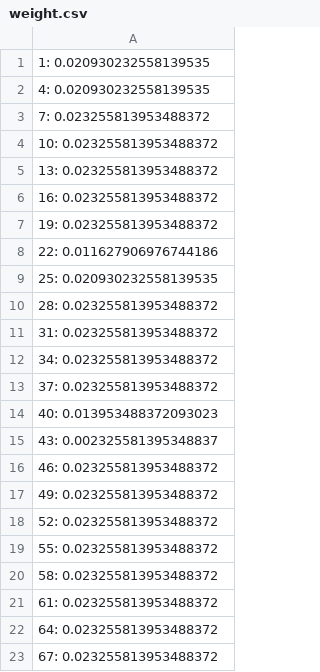
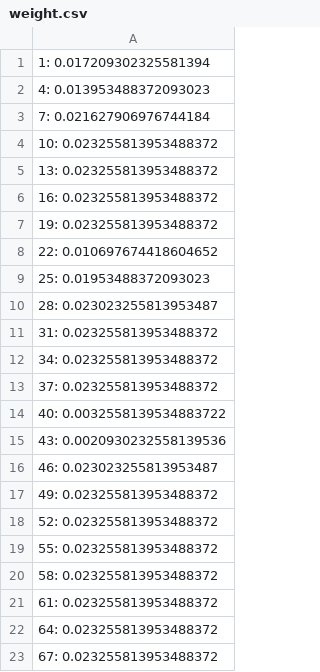
Before and after one commit to nam-rgba/analysis_and_design_algorithm, a CSV file: Final/weight.csv, drawn as a sheet; only a part is shown; the diff covers the shown part only.

```diff
--- a/Final/weight.csv
+++ b/Final/weight.csv
@@ -1,4 +1,4 @@
-1: 0.020930232558139535
-4: 0.020930232558139535
-7: 0.023255813953488372
+1: 0.017209302325581394
+4: 0.013953488372093023
+7: 0.021627906976744184
 10: 0.023255813953488372
@@ -7,5 +7,5 @@
 19: 0.023255813953488372
-22: 0.011627906976744186
-25: 0.020930232558139535
-28: 0.023255813953488372
+22: 0.010697674418604652
+25: 0.01953488372093023
+28: 0.023023255813953487
 31: 0.023255813953488372
@@ -13,5 +13,5 @@
 37: 0.023255813953488372
-40: 0.013953488372093023
-43: 0.002325581395348837
-46: 0.023255813953488372
+40: 0.0032558139534883722
+43: 0.0020930232558139536
+46: 0.023023255813953487
 49: 0.023255813953488372
```
Also changed, not shown: 15 added rows and 17 edited cells elsewhere in this file, 6 other files.
